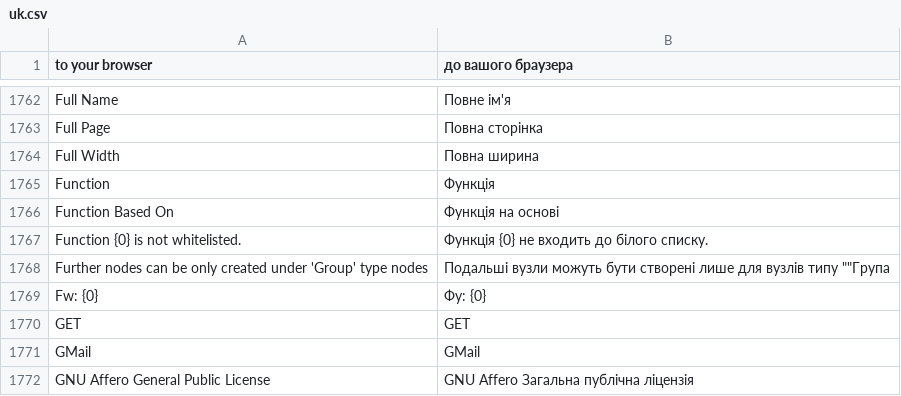
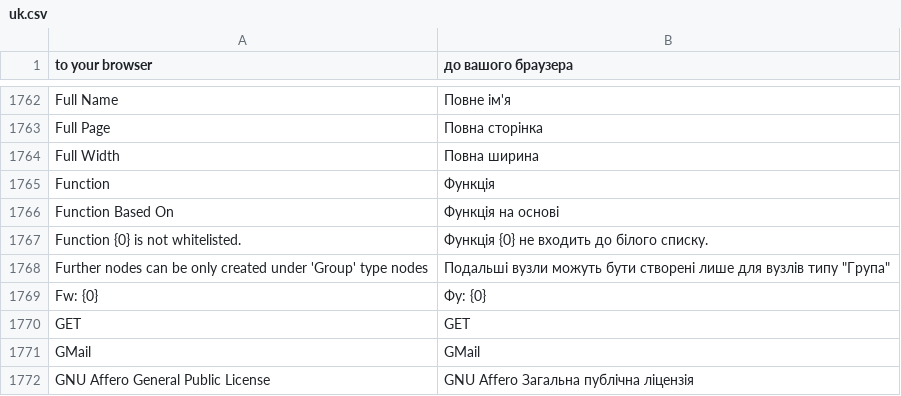
Before and after one commit to rareMaxim/frappe_ua, a CSV file: frappe_ua/translations/uk.csv, drawn as a sheet; only a part is shown, gaps mark what is left out.

Commit message:
fix translate

```diff
--- a/frappe_ua/translations/uk.csv
+++ b/frappe_ua/translations/uk.csv
@@ -1767,3 +1767,3 @@ Function Based On,Функція на основі,
 Function {0} is not whitelisted.,Функція {0} не входить до білого списку.,
-Further nodes can be only created under 'Group' type nodes,Подальші вузли можуть бути створені лише для вузлів типу ""Група,
+Further nodes can be only created under 'Group' type nodes,Подальші вузли можуть бути створені лише для вузлів типу "Група",
 Fw: {0},Фу: {0},
```
